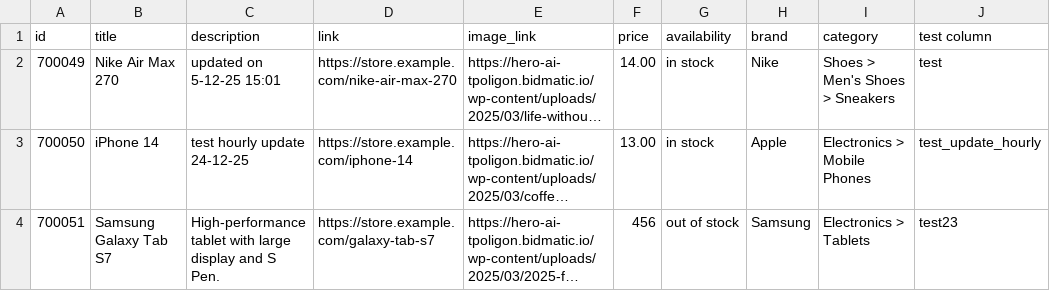
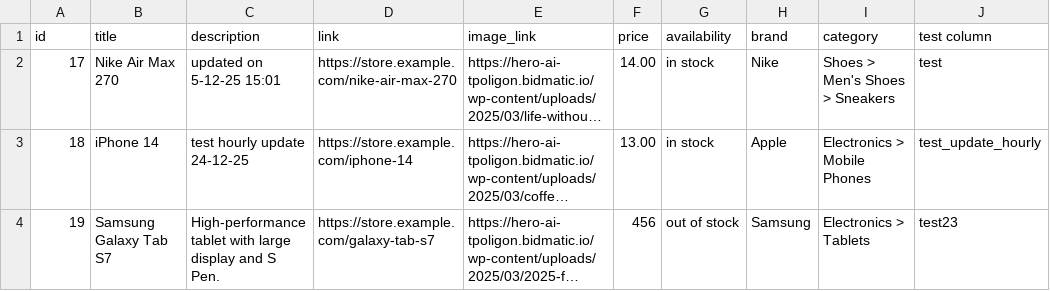
Before and after one commit to melnichenkoroman95-hue/some_test_feed, a CSV file: feed_template_correct_2.csv, drawn as a sheet; long unchanged cells end in …; the diff names each change by its address in the sheet, - before the commit and + after, or states it on an @@ line.

Commit message:
Update feed_template_correct_2.csv

```diff
--- a/feed_template_correct_2.csv
+++ b/feed_template_correct_2.csv
-A2 (id): 700049
+A2 (id): 17
-A3 (id): 700050
+A3 (id): 18
-A4 (id): 700051
+A4 (id): 19
```
